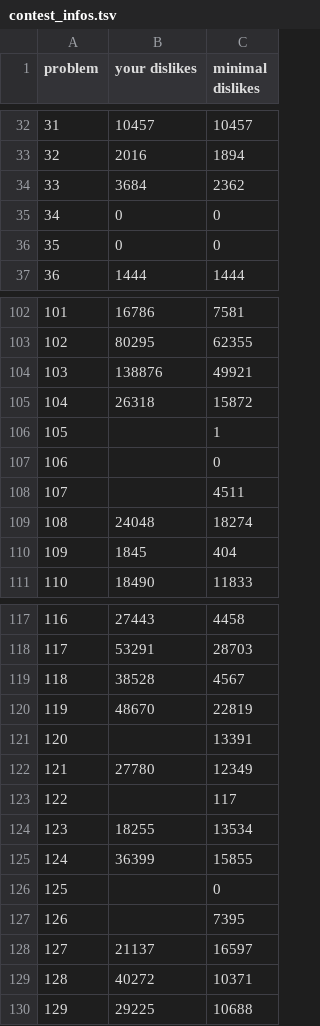
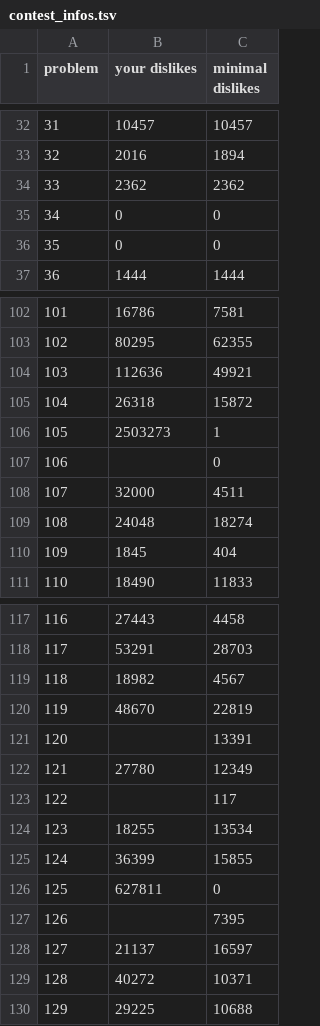
Before and after one commit to nodchip/icfpc2021, a TSV file: www/contest_infos.tsv, drawn as a sheet; only a part is shown, gaps mark what is left out.

Commit message:
update contest info

```diff
--- a/www/contest_infos.tsv
+++ b/www/contest_infos.tsv
@@ -33,3 +33,3 @@ problem	your dislikes	minimal dislikes
 32	2016	1894
-33	3684	2362
+33	2362	2362
 34	0	0
@@ -103,7 +103,7 @@ problem	your dislikes	minimal dislikes
 102	80295	62355
-103	138876	49921
+103	112636	49921
 104	26318	15872
-105		1
+105	2503273	1
 106		0
-107		4511
+107	32000	4511
 108	24048	18274
@@ -118,3 +118,3 @@ problem	your dislikes	minimal dislikes
 117	53291	28703
-118	38528	4567
+118	18982	4567
 119	48670	22819
@@ -125,3 +125,3 @@ problem	your dislikes	minimal dislikes
 124	36399	15855
-125		0
+125	627811	0
 126		7395
```
